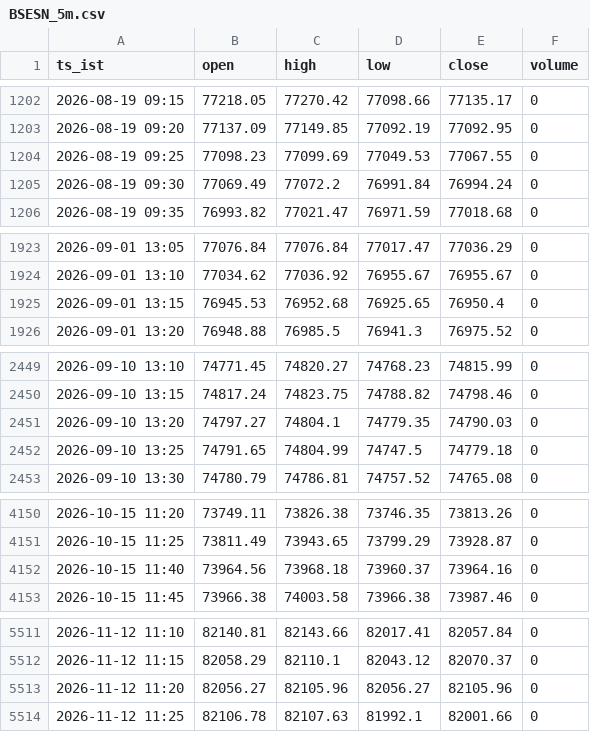
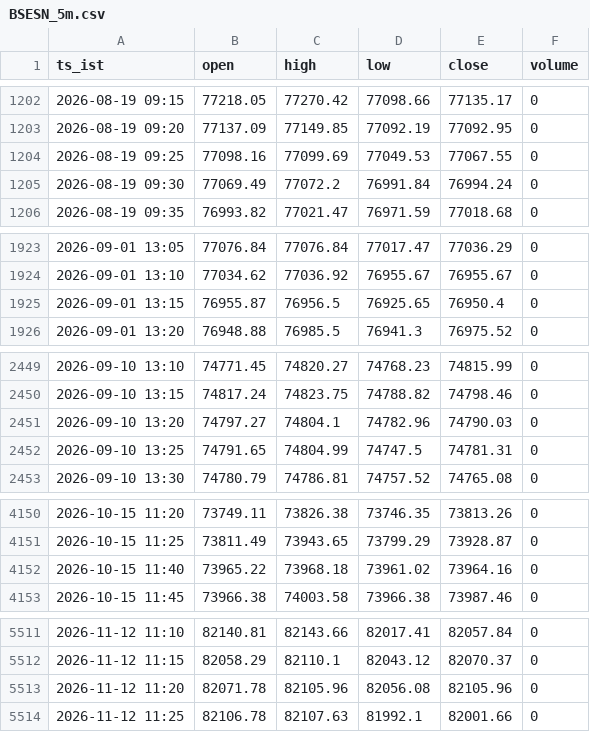
Before and after one commit to mng-unifize/market-files, a CSV file: data/intraday/BSESN_5m.csv, drawn as a sheet; only a part is shown, gaps mark what is left out; the diff covers the shown part only.

```diff
--- a/data/intraday/BSESN_5m.csv
+++ b/data/intraday/BSESN_5m.csv
@@ -1203,3 +1203,3 @@ ts_ist,open,high,low,close,volume
 2026-08-19 09:20,77137.09,77149.85,77092.19,77092.95,0
-2026-08-19 09:25,77098.23,77099.69,77049.53,77067.55,0
+2026-08-19 09:25,77098.16,77099.69,77049.53,77067.55,0
 2026-08-19 09:30,77069.49,77072.2,76991.84,76994.24,0
@@ -1924,3 +1924,3 @@ ts_ist,open,high,low,close,volume
 2026-09-01 13:10,77034.62,77036.92,76955.67,76955.67,0
-2026-09-01 13:15,76945.53,76952.68,76925.65,76950.4,0
+2026-09-01 13:15,76955.87,76956.5,76925.65,76950.4,0
 2026-09-01 13:20,76948.88,76985.5,76941.3,76975.52,0
@@ -2450,4 +2450,4 @@ ts_ist,open,high,low,close,volume
 2026-09-10 13:15,74817.24,74823.75,74788.82,74798.46,0
-2026-09-10 13:20,74797.27,74804.1,74779.35,74790.03,0
-2026-09-10 13:25,74791.65,74804.99,74747.5,74779.18,0
+2026-09-10 13:20,74797.27,74804.1,74782.96,74790.03,0
+2026-09-10 13:25,74791.65,74804.99,74747.5,74781.31,0
 2026-09-10 13:30,74780.79,74786.81,74757.52,74765.08,0
@@ -4151,3 +4151,3 @@ ts_ist,open,high,low,close,volume
 2026-10-15 11:25,73811.49,73943.65,73799.29,73928.87,0
-2026-10-15 11:40,73964.56,73968.18,73960.37,73964.16,0
+2026-10-15 11:40,73965.22,73968.18,73961.02,73964.16,0
 2026-10-15 11:45,73966.38,74003.58,73966.38,73987.46,0
@@ -5512,3 +5512,3 @@ ts_ist,open,high,low,close,volume
 2026-11-12 11:15,82058.29,82110.1,82043.12,82070.37,0
-2026-11-12 11:20,82056.27,82105.96,82056.27,82105.96,0
+2026-11-12 11:20,82071.78,82105.96,82056.08,82105.96,0
 2026-11-12 11:25,82106.78,82107.63,81992.1,82001.66,0
```
Also changed, not shown: 25 edited cells elsewhere in this file, data/intraday/NSEBANK_5m.csv, data/intraday/NSEI_5m.csv.
